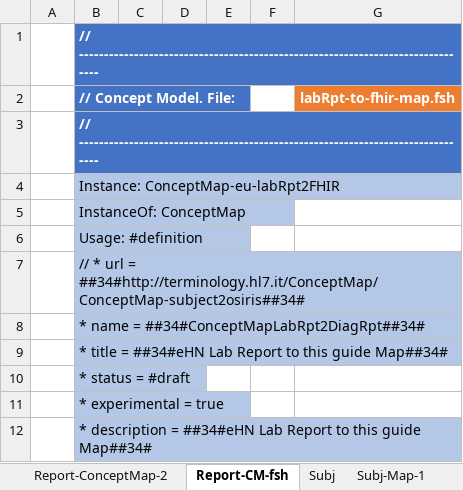
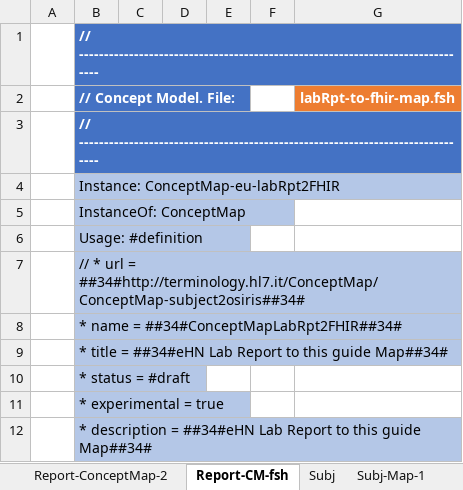
Before and after one commit to hl7-eu/laboratory, an Excel workbook: src-models/eulab-model-maps.xlsm, sheet Report-CM-fsh, drawn as a sheet; only a part is shown; values as stored, in another font and other column widths than the file's, no borders; charts and pictures not drawn; the diff names each change by its address in the sheet, - before the commit and + after, or states it on an @@ line.

Commit message:
added mapping for payer and subject models

```diff
--- a/src-models/eulab-model-maps.xlsm (sheet Report-CM-fsh)
+++ b/src-models/eulab-model-maps.xlsm (sheet Report-CM-fsh)
-B8 (// Concept Model. File:): * name = ##34#ConceptMapLabRpt2DiagRpt##34#
+B8 (// Concept Model. File:): * name = ##34#ConceptMapLabRpt2FHIR##34#
```
Also changed, not shown: sheet Report-ConceptMap-1, sheet Report-ConceptMap-2, sheet Report, sheet Report-fsh, other sheet tabs, formulas that keep their value, charts or pictures, 2 other files.
